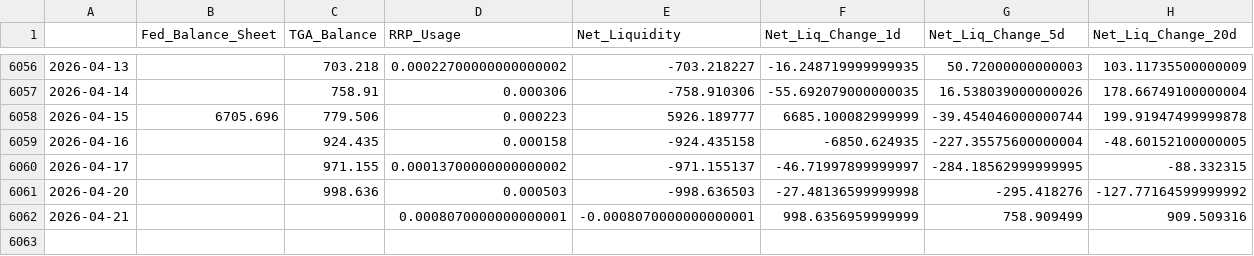
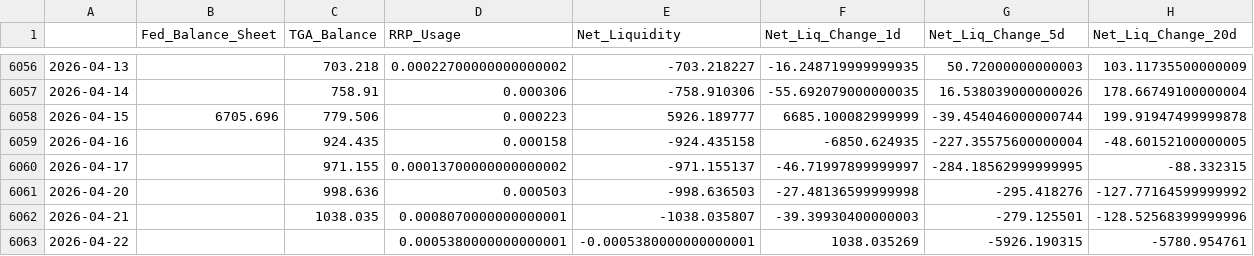
Before and after one commit to maxesser1776/mcf-dashboard, a CSV file: data/processed/fed_liquidity.csv, drawn as a sheet; only a part is shown, gaps mark what is left out.

```diff
--- a/data/processed/fed_liquidity.csv
+++ b/data/processed/fed_liquidity.csv
@@ -6061,2 +6061,3 @@
 2026-04-20,,998.636,0.000503,-998.636503,-27.48136599999998,-295.418276,-127.77164599999992
-2026-04-21,,,0.0008070000000000001,-0.0008070000000000001,998.6356959999999,758.909499,909.509316
+2026-04-21,,1038.035,0.0008070000000000001,-1038.035807,-39.39930400000003,-279.125501,-128.52568399999996
+2026-04-22,,,0.0005380000000000001,-0.0005380000000000001,1038.035269,-5926.190315,-5780.954761
```
Also changed, not shown: data/processed/funding_stress.csv, data/processed/fx_liquidity.csv, 4 other files.
